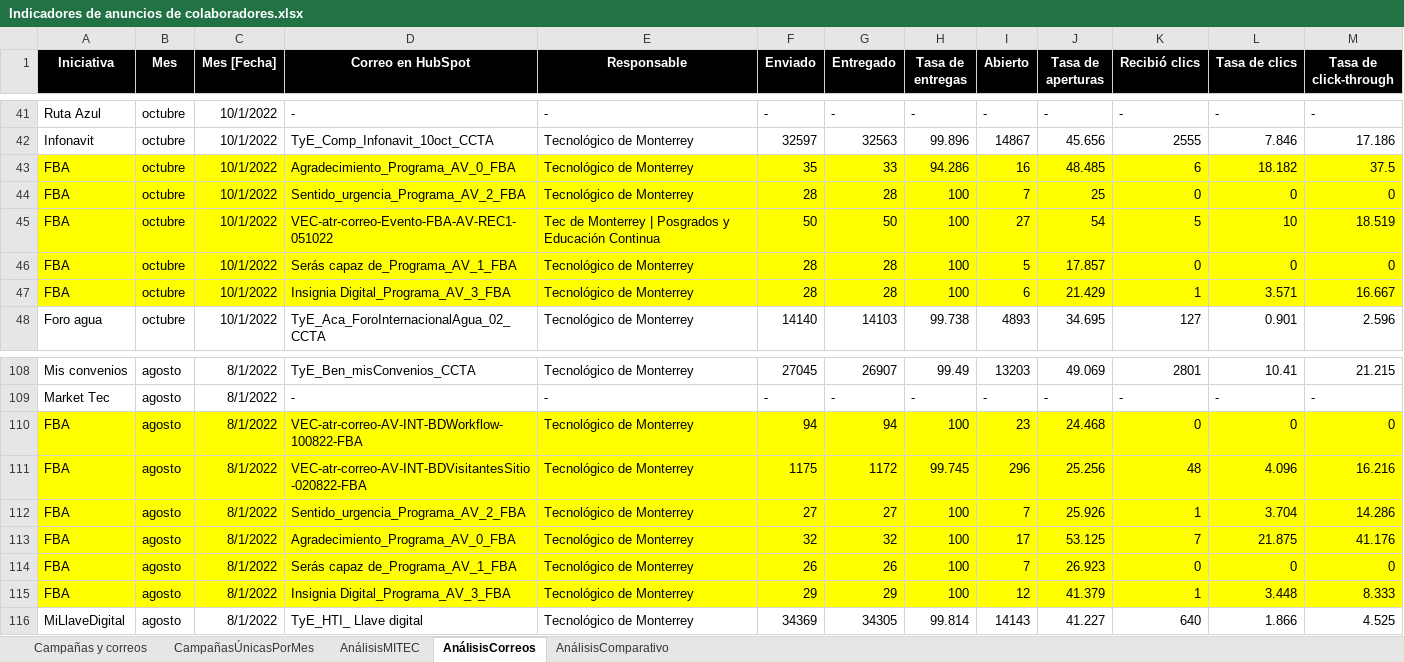
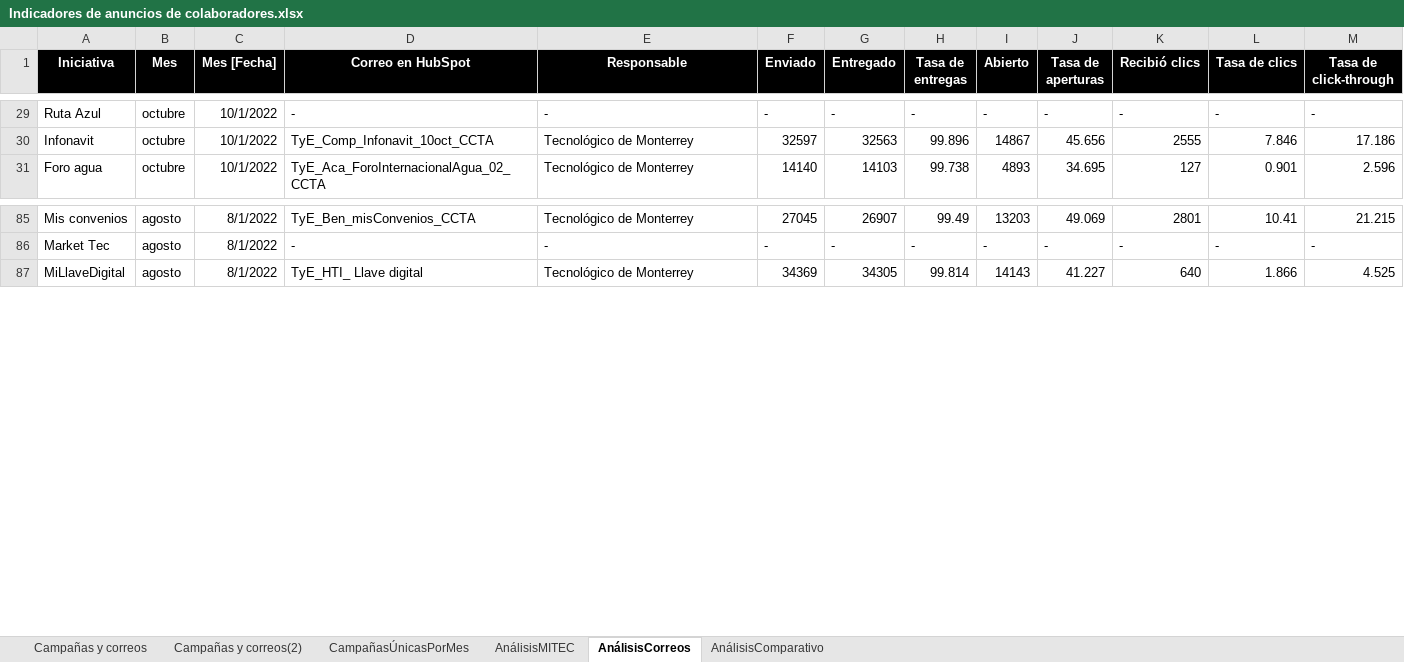
Before and after one commit to AngelAnayaOCI/Dashboards, an Excel workbook: Indicadores de anuncios de colaboradores.xlsx, sheet AnálisisCorreos, drawn as a sheet; only a part is shown, gaps mark what is left out; values as stored, in another font and other column widths than the file's, no borders; the diff covers the shown part only; the diff names each change by its address in the sheet, - before the commit and + after, or states it on an @@ line.

```diff
--- a/Indicadores de anuncios de colaboradores.xlsx (sheet AnálisisCorreos)
+++ b/Indicadores de anuncios de colaboradores.xlsx (sheet AnálisisCorreos)
+sheet tab: Campañas y correos(2)
-row 43: FBA | octubre | 10/1/2022 | Agradecimiento_Programa_AV_0_FBA | Tecnológico de Monterrey | 35 | 33 | 94.286 | 16 | 48.485 | 6 | 18.182 | 37.5
-row 44: FBA | octubre | 10/1/2022 | Sentido_urgencia_Programa_AV_2_FBA | Tecnológico de Monterrey | 28 | 28 | 100 | 7 | 25 | 0 | 0 | 0
-row 45: FBA | octubre | 10/1/2022 | VEC-atr-correo-Evento-FBA-AV-REC1-051022 | Tec de Monterrey | Posgrados y Educación Continua | 50 | 50 | 100 | 27 | 54 | 5 | 10 | 18.519
-row 46: FBA | octubre | 10/1/2022 | Serás capaz de_Programa_AV_1_FBA | Tecnológico de Monterrey | 28 | 28 | 100 | 5 | 17.857 | 0 | 0 | 0
-row 47: FBA | octubre | 10/1/2022 | Insignia Digital_Programa_AV_3_FBA | Tecnológico de Monterrey | 28 | 28 | 100 | 6 | 21.429 | 1 | 3.571 | 16.667
-row 110: FBA | agosto | 8/1/2022 | VEC-atr-correo-AV-INT-BDWorkflow-100822-FBA | Tecnológico de Monterrey | 94 | 94 | 100 | 23 | 24.468 | 0 | 0 | 0
-row 111: FBA | agosto | 8/1/2022 | VEC-atr-correo-AV-INT-BDVisitantesSitio-020822-FBA | Tecnológico de Monterrey | 1175 | 1172 | 99.745 | 296 | 25.256 | 48 | 4.096 | 16.216
-row 112: FBA | agosto | 8/1/2022 | Sentido_urgencia_Programa_AV_2_FBA | Tecnológico de Monterrey | 27 | 27 | 100 | 7 | 25.926 | 1 | 3.704 | 14.286
-row 113: FBA | agosto | 8/1/2022 | Agradecimiento_Programa_AV_0_FBA | Tecnológico de Monterrey | 32 | 32 | 100 | 17 | 53.125 | 7 | 21.875 | 41.176
-row 114: FBA | agosto | 8/1/2022 | Serás capaz de_Programa_AV_1_FBA | Tecnológico de Monterrey | 26 | 26 | 100 | 7 | 26.923 | 0 | 0 | 0
-row 115: FBA | agosto | 8/1/2022 | Insignia Digital_Programa_AV_3_FBA | Tecnológico de Monterrey | 29 | 29 | 100 | 12 | 41.379 | 1 | 3.448 | 8.333
```
Also changed, not shown: 18 removed rows elsewhere in this sheet, sheet Campañas y correos, formulas that keep their value, 1 other file.
